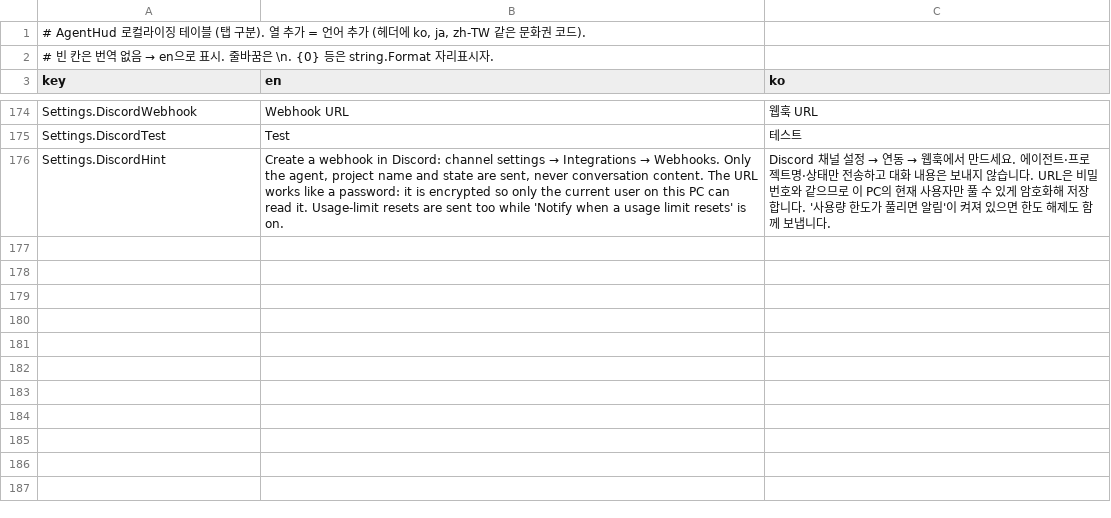
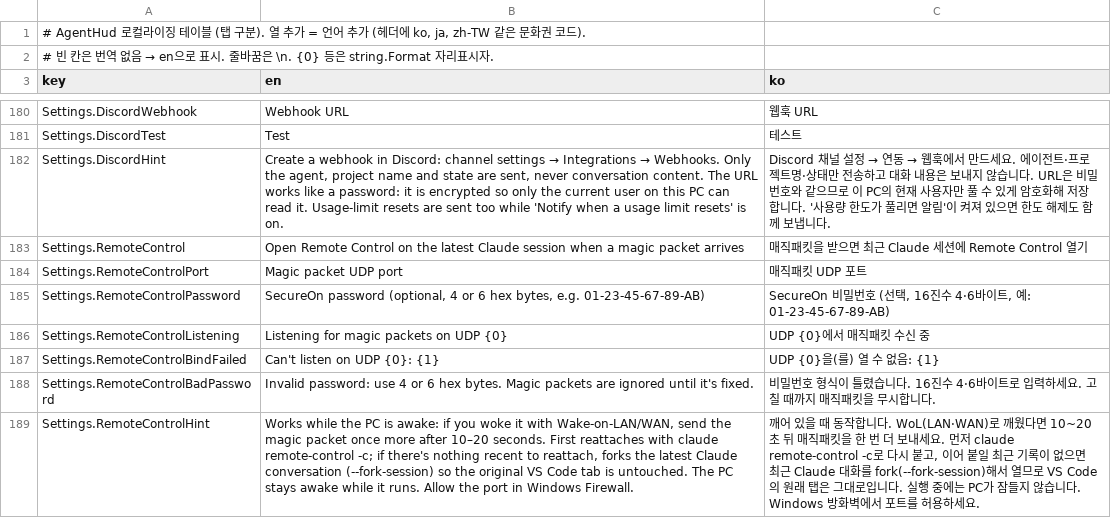
Before and after one commit to garunnir/AgentHUD, a TSV file: src/AgentHud.Core/Strings.tsv, drawn as a sheet; only a part is shown, gaps mark what is left out; the diff covers the shown part only; the diff names each change by its address in the sheet, - before the commit and + after, or states it on an @@ line.

```diff
--- a/src/AgentHud.Core/Strings.tsv
+++ b/src/AgentHud.Core/Strings.tsv
+row 183: Settings.RemoteControl | Open Remote Control on the latest Claude session when a magic packet arrives | 매직패킷을 받으면 최근 Claude 세션에 Remote Control 열기
+row 184: Settings.RemoteControlPort | Magic packet UDP port | 매직패킷 UDP 포트
+row 185: Settings.RemoteControlPassword | SecureOn password (optional, 4 or 6 hex bytes, e.g. 01-23-45-67-89-AB) | SecureOn 비밀번호 (선택, 16진수 4·6바이트, 예: 01-23-45-67-89-AB)
+row 186: Settings.RemoteControlListening | Listening for magic packets on UDP {0} | UDP {0}에서 매직패킷 수신 중
+row 187: Settings.RemoteControlBindFailed | Can't listen on UDP {0}: {1} | UDP {0}을(를) 열 수 없음: {1}
+row 188: Settings.RemoteControlBadPassword | Invalid password: use 4 or 6 hex bytes. Magic packets are ignored until it's fixed. | 비밀번호 형식이 틀렸습니다. 16진수 4·6바이트로 입력하세요. 고칠 때까지 매직패킷을 무시합니다.
+row 189: Settings.RemoteControlHint | Works while the PC is awake: if you woke it with Wake-on-LAN/WAN, send the magic packet once more after 10–20 seconds. First reattaches with claude remote-control -c; if there's nothing recent to reattach, forks the latest Claude conversation (--fork-session) so the original VS Code tab is untouched. The PC stays awake while it runs. Allow the port in Windows Firewall. | 깨어 있을 때 동작합니다. WoL(LAN·WAN)로 깨웠다면 10~20초 뒤 매직패킷을 한 번 더 보내세요. 먼저 claude remote-control -c로 다시 붙고, 이어 붙일 최근 기록이 없으면 최근 Claude 대화를 fork(--fork-session)해서 열므로 VS Code의 원래 탭은 그대로입니다. 실행 중에는 PC가 잠들지 않습니다. Windows 방화벽에서 포트를 허용하세요.
```
Also changed, not shown: 12 added rows and 6 edited cells elsewhere in this file, src/AgentHud.macOS/AgentHud/Resources/Strings.tsv, 15 other files.
